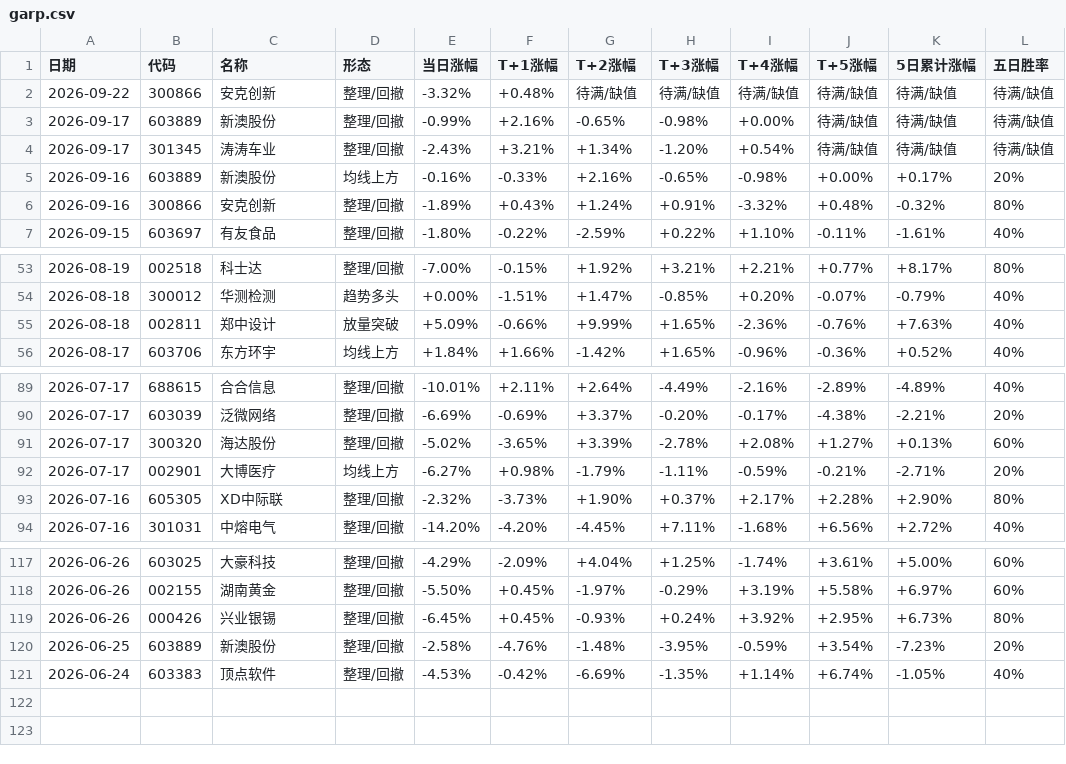
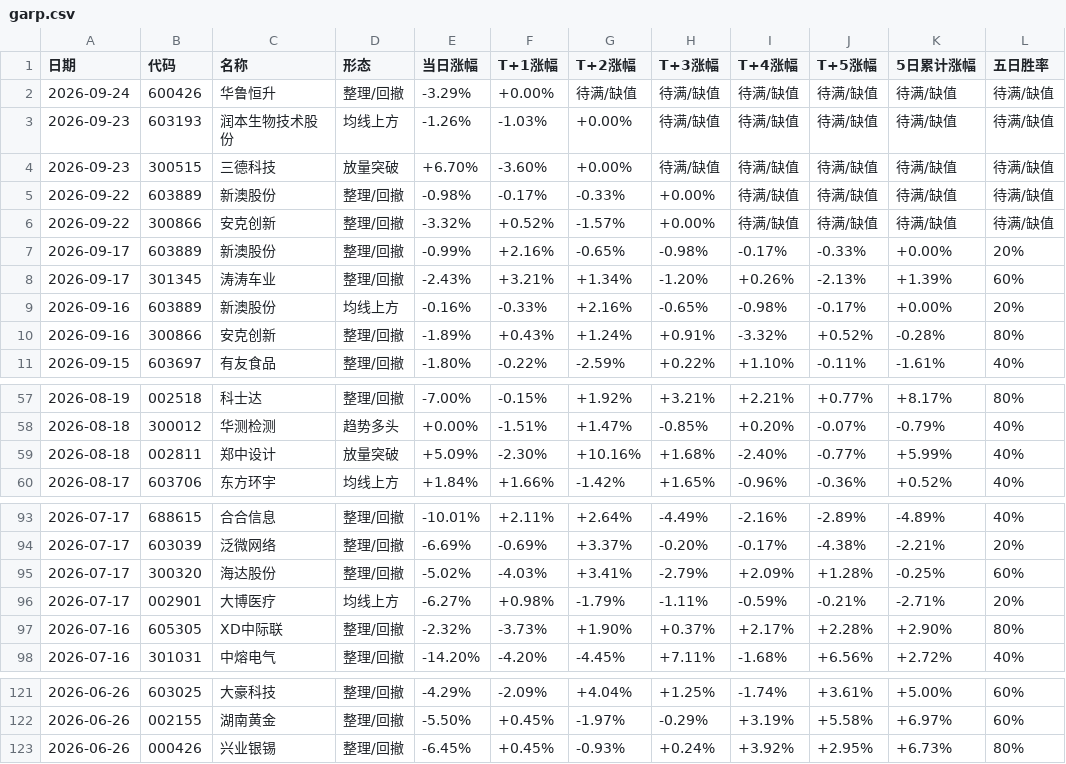
Before and after one commit to yunqingzou-bit/ashare-strategy-dashboard, a CSV file: docs/garp.csv, drawn as a sheet; only a part is shown, gaps mark what is left out; the diff covers the shown part only.

```diff
--- a/docs/garp.csv
+++ b/docs/garp.csv
@@ -1,7 +1,11 @@
 日期,代码,名称,形态,当日涨幅,T+1涨幅,T+2涨幅,T+3涨幅,T+4涨幅,T+5涨幅,5日累计涨幅,五日胜率
-2026-09-22,300866,安克创新,整理/回撤,-3.32%,+0.48%,待满/缺值,待满/缺值,待满/缺值,待满/缺值,待满/缺值,待满/缺值
-2026-09-17,603889,新澳股份,整理/回撤,-0.99%,+2.16%,-0.65%,-0.98%,+0.00%,待满/缺值,待满/缺值,待满/缺值
-2026-09-17,301345,涛涛车业,整理/回撤,-2.43%,+3.21%,+1.34%,-1.20%,+0.54%,待满/缺值,待满/缺值,待满/缺值
-2026-09-16,603889,新澳股份,均线上方,-0.16%,-0.33%,+2.16%,-0.65%,-0.98%,+0.00%,+0.17%,20%
-2026-09-16,300866,安克创新,整理/回撤,-1.89%,+0.43%,+1.24%,+0.91%,-3.32%,+0.48%,-0.32%,80%
+2026-09-24,600426,华鲁恒升,整理/回撤,-3.29%,+0.00%,待满/缺值,待满/缺值,待满/缺值,待满/缺值,待满/缺值,待满/缺值
+2026-09-23,603193,润本生物技术股份,均线上方,-1.26%,-1.03%,+0.00%,待满/缺值,待满/缺值,待满/缺值,待满/缺值,待满/缺值
+2026-09-23,300515,三德科技,放量突破,+6.70%,-3.60%,+0.00%,待满/缺值,待满/缺值,待满/缺值,待满/缺值,待满/缺值
+2026-09-22,603889,新澳股份,整理/回撤,-0.98%,-0.17%,-0.33%,+0.00%,待满/缺值,待满/缺值,待满/缺值,待满/缺值
+2026-09-22,300866,安克创新,整理/回撤,-3.32%,+0.52%,-1.57%,+0.00%,待满/缺值,待满/缺值,待满/缺值,待满/缺值
+2026-09-17,603889,新澳股份,整理/回撤,-0.99%,+2.16%,-0.65%,-0.98%,-0.17%,-0.33%,+0.00%,20%
+2026-09-17,301345,涛涛车业,整理/回撤,-2.43%,+3.21%,+1.34%,-1.20%,+0.26%,-2.13%,+1.39%,60%
+2026-09-16,603889,新澳股份,均线上方,-0.16%,-0.33%,+2.16%,-0.65%,-0.98%,-0.17%,+0.00%,20%
+2026-09-16,300866,安克创新,整理/回撤,-1.89%,+0.43%,+1.24%,+0.91%,-3.32%,+0.52%,-0.28%,80%
 2026-09-15,603697,有友食品,整理/回撤,-1.80%,-0.22%,-2.59%,+0.22%,+1.10%,-0.11%,-1.61%,40%
@@ -54,3 +58,3 @@
 2026-08-18,300012,华测检测,趋势多头,+0.00%,-1.51%,+1.47%,-0.85%,+0.20%,-0.07%,-0.79%,40%
-2026-08-18,002811,郑中设计,放量突破,+5.09%,-0.66%,+9.99%,+1.65%,-2.36%,-0.76%,+7.63%,40%
+2026-08-18,002811,郑中设计,放量突破,+5.09%,-2.30%,+10.16%,+1.68%,-2.40%,-0.77%,+5.99%,40%
 2026-08-17,603706,东方环宇,均线上方,+1.84%,+1.66%,-1.42%,+1.65%,-0.96%,-0.36%,+0.52%,40%
@@ -90,3 +94,3 @@
 2026-07-17,603039,泛微网络,整理/回撤,-6.69%,-0.69%,+3.37%,-0.20%,-0.17%,-4.38%,-2.21%,20%
-2026-07-17,300320,海达股份,整理/回撤,-5.02%,-3.65%,+3.39%,-2.78%,+2.08%,+1.27%,+0.13%,60%
+2026-07-17,300320,海达股份,整理/回撤,-5.02%,-4.03%,+3.41%,-2.79%,+2.09%,+1.28%,-0.25%,60%
 2026-07-17,002901,大博医疗,均线上方,-6.27%,+0.98%,-1.79%,-1.11%,-0.59%,-0.21%,-2.71%,20%
@@ -119,3 +123 @@
 2026-06-26,000426,兴业银锡,整理/回撤,-6.45%,+0.45%,-0.93%,+0.24%,+3.92%,+2.95%,+6.73%,80%
-2026-06-25,603889,新澳股份,整理/回撤,-2.58%,-4.76%,-1.48%,-3.95%,-0.59%,+3.54%,-7.23%,20%
-2026-06-24,603383,顶点软件,整理/回撤,-4.53%,-0.42%,-6.69%,-1.35%,+1.14%,+6.74%,-1.05%,40%
```
Also changed, not shown: 10 edited cells elsewhere in this file, 6 other files.
